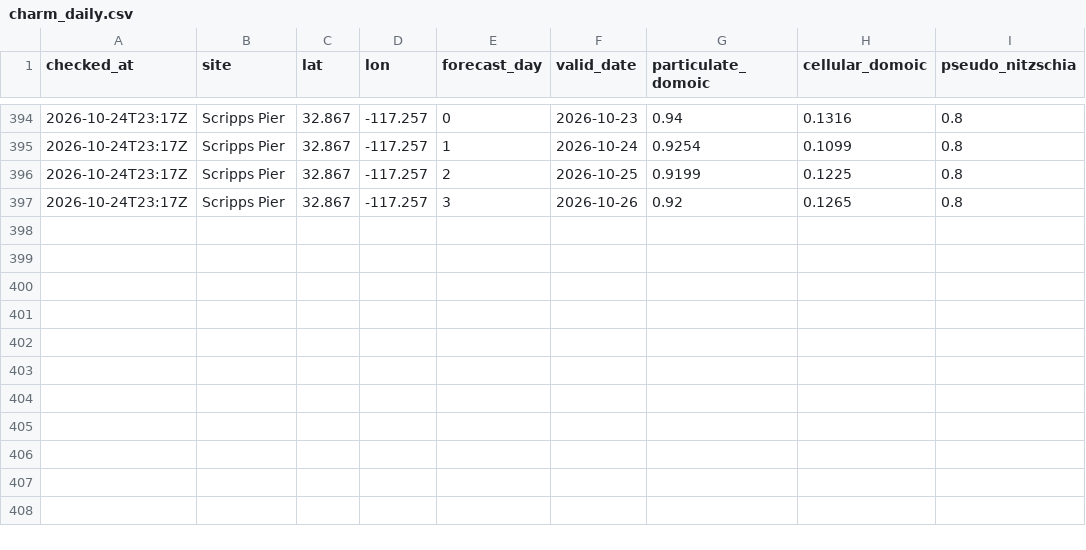
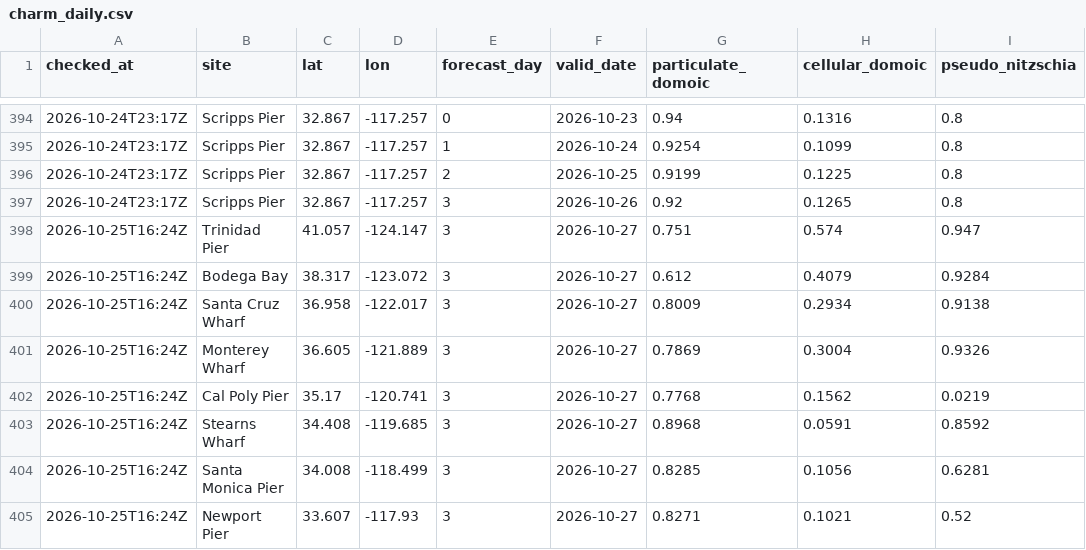
Before and after one commit to sophiaesiegel/shore-check, a CSV file: data/charm_daily.csv, drawn as a sheet; only a part is shown, gaps mark what is left out; the diff names each change by its address in the sheet, - before the commit and + after, or states it on an @@ line.

Commit message:
Data update 2026-10-25T16:27Z

```diff
--- a/data/charm_daily.csv
+++ b/data/charm_daily.csv
+row 398: 2026-10-25T16:24Z | Trinidad Pier | 41.057 | -124.147 | 3 | 2026-10-27 | 0.751 | 0.574 | 0.947
+row 399: 2026-10-25T16:24Z | Bodega Bay | 38.317 | -123.072 | 3 | 2026-10-27 | 0.612 | 0.4079 | 0.9284
+row 400: 2026-10-25T16:24Z | Santa Cruz Wharf | 36.958 | -122.017 | 3 | 2026-10-27 | 0.8009 | 0.2934 | 0.9138
+row 401: 2026-10-25T16:24Z | Monterey Wharf | 36.605 | -121.889 | 3 | 2026-10-27 | 0.7869 | 0.3004 | 0.9326
+row 402: 2026-10-25T16:24Z | Cal Poly Pier | 35.17 | -120.741 | 3 | 2026-10-27 | 0.7768 | 0.1562 | 0.0219
+row 403: 2026-10-25T16:24Z | Stearns Wharf | 34.408 | -119.685 | 3 | 2026-10-27 | 0.8968 | 0.0591 | 0.8592
+row 404: 2026-10-25T16:24Z | Santa Monica Pier | 34.008 | -118.499 | 3 | 2026-10-27 | 0.8285 | 0.1056 | 0.6281
+row 405: 2026-10-25T16:24Z | Newport Pier | 33.607 | -117.93 | 3 | 2026-10-27 | 0.8271 | 0.1021 | 0.52
```
Also changed, not shown: 1 other file.
